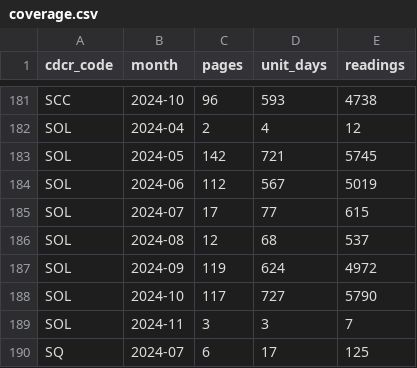
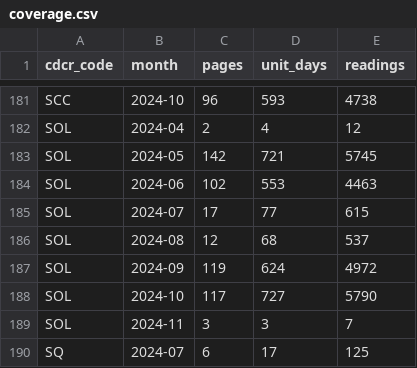
Before and after one commit to mbecica/cdcr_facility_data, a CSV file: data/heat/heat_plan_2024/indoor/coverage.csv, drawn as a sheet; only a part is shown, gaps mark what is left out.

```diff
--- a/data/heat/heat_plan_2024/indoor/coverage.csv
+++ b/data/heat/heat_plan_2024/indoor/coverage.csv
@@ -183,3 +183,3 @@ SOL,2024-04,2,4,12
 SOL,2024-05,142,721,5745
-SOL,2024-06,112,567,5019
+SOL,2024-06,102,553,4463
 SOL,2024-07,17,77,615
```
Also changed, not shown: 2 other files.
